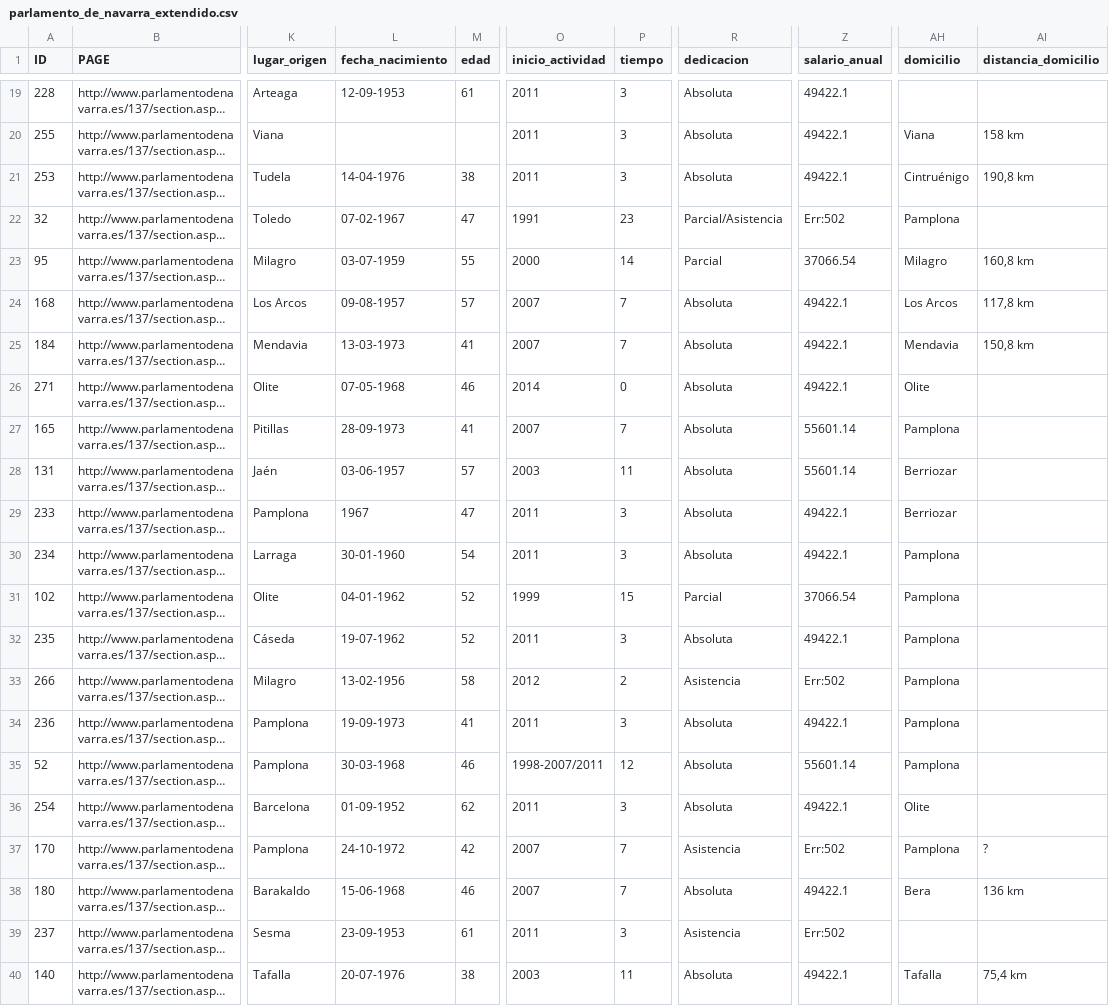
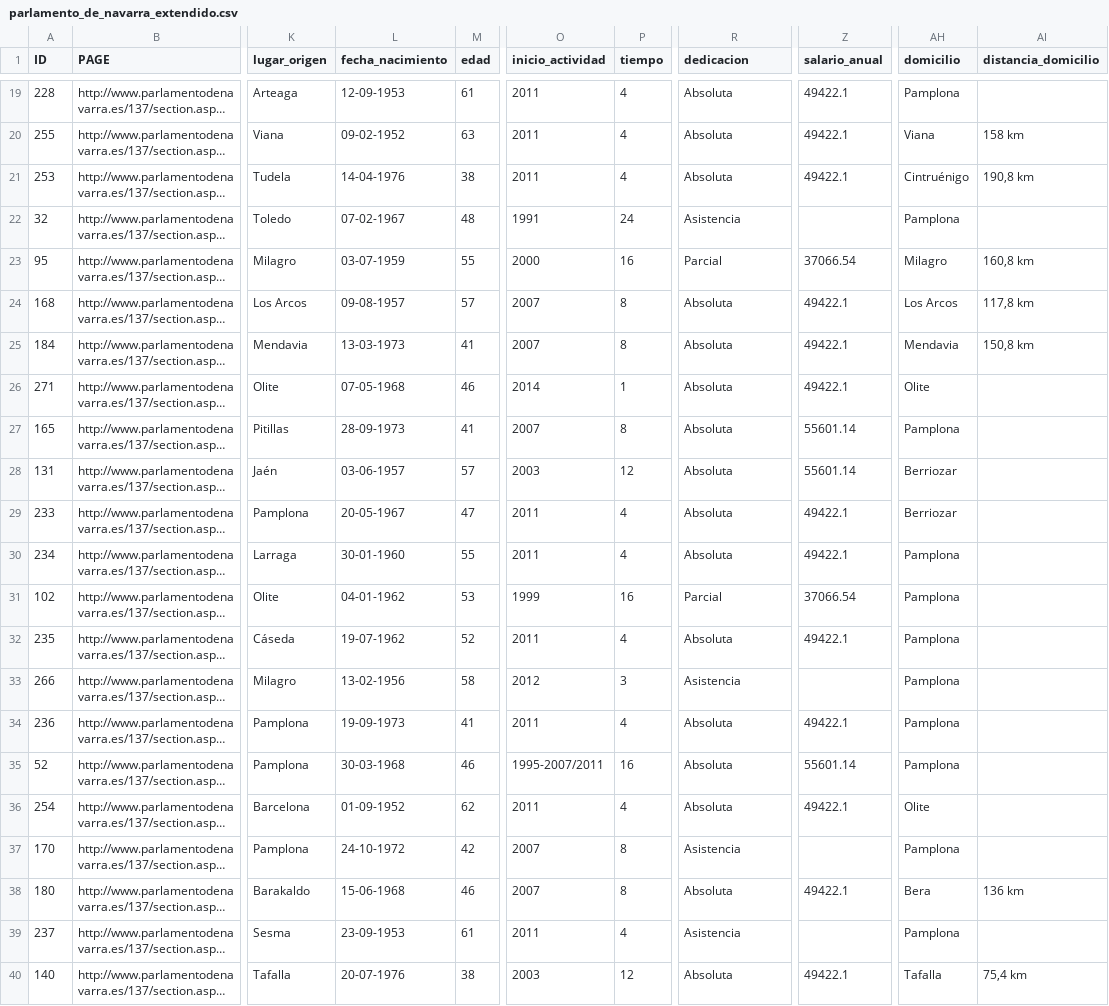
Before and after one commit to DNLab/parlamento-visual, a CSV file: public/csv/parlamento_de_navarra_extendido.csv, drawn as a sheet; only a part is shown, gaps mark what is left out; long unchanged cells end in …; the diff covers the shown part only; the diff names each change by its address in the sheet, - before the commit and + after, or states it on an @@ line.

```diff
--- a/public/csv/parlamento_de_navarra_extendido.csv
+++ b/public/csv/parlamento_de_navarra_extendido.csv
-P19:P21 (tiempo): 3
+P19:P21 (tiempo): 4
-AH19 (domicilio): (empty)
+AH19 (domicilio): Pamplona
-L20 (fecha_nacimiento): (empty)
+L20 (fecha_nacimiento): 09-02-1952
-M20 (edad): (empty)
+M20 (edad): 63
-M22 (edad): 47
+M22 (edad): 48
-P22 (tiempo): 23
+P22 (tiempo): 24
-R22 (dedicacion): Parcial/Asistencia
+R22 (dedicacion): Asistencia
-Z22 (salario_anual): Err:502
+Z22 (salario_anual): (empty)
-P23 (tiempo): 14
+P23 (tiempo): 16
-P24:P25 (tiempo): 7
+P24:P25 (tiempo): 8
-P26 (tiempo): 0
+P26 (tiempo): 1
-P27 (tiempo): 7
+P27 (tiempo): 8
-P28 (tiempo): 11
+P28 (tiempo): 12
-L29 (fecha_nacimiento): 1967
+L29 (fecha_nacimiento): 20-05-1967
-P29:P30 (tiempo): 3
+P29:P30 (tiempo): 4
-M30 (edad): 54
+M30 (edad): 55
-M31 (edad): 52
+M31 (edad): 53
-P31 (tiempo): 15
+P31 (tiempo): 16
-P32 (tiempo): 3
+P32 (tiempo): 4
-P33 (tiempo): 2
+P33 (tiempo): 3
-Z33 (salario_anual): Err:502
+Z33 (salario_anual): (empty)
-P34 (tiempo): 3
+P34 (tiempo): 4
-O35 (inicio_actividad): 1998-2007/2011
+O35 (inicio_actividad): 1995-2007/2011
-P35 (tiempo): 12
+P35 (tiempo): 16
-P36 (tiempo): 3
+P36 (tiempo): 4
-P37:P38 (tiempo): 7
+P37:P38 (tiempo): 8
-Z37 (salario_anual): Err:502
+Z37 (salario_anual): (empty)
-AI37 (distancia_domicilio): ?
+AI37 (distancia_domicilio): (empty)
-P39 (tiempo): 3
+P39 (tiempo): 4
-Z39 (salario_anual): Err:502
+Z39 (salario_anual): (empty)
-AH39 (domicilio): (empty)
+AH39 (domicilio): Pamplona
-P40 (tiempo): 11
+P40 (tiempo): 12
```
Also changed, not shown: 1 added row and 56 edited cells elsewhere in this file, 2 other files.
